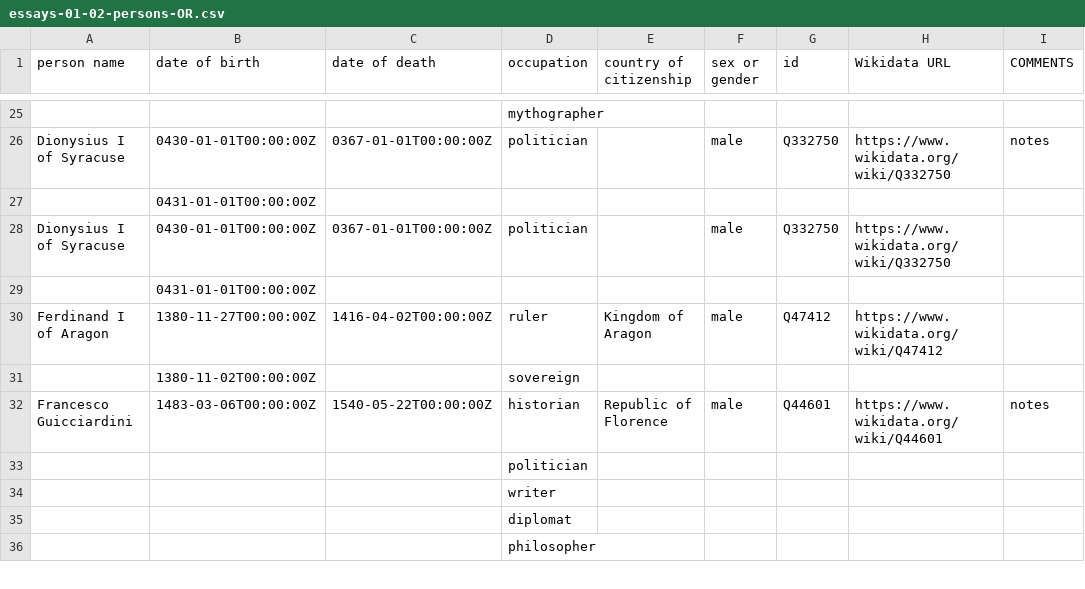
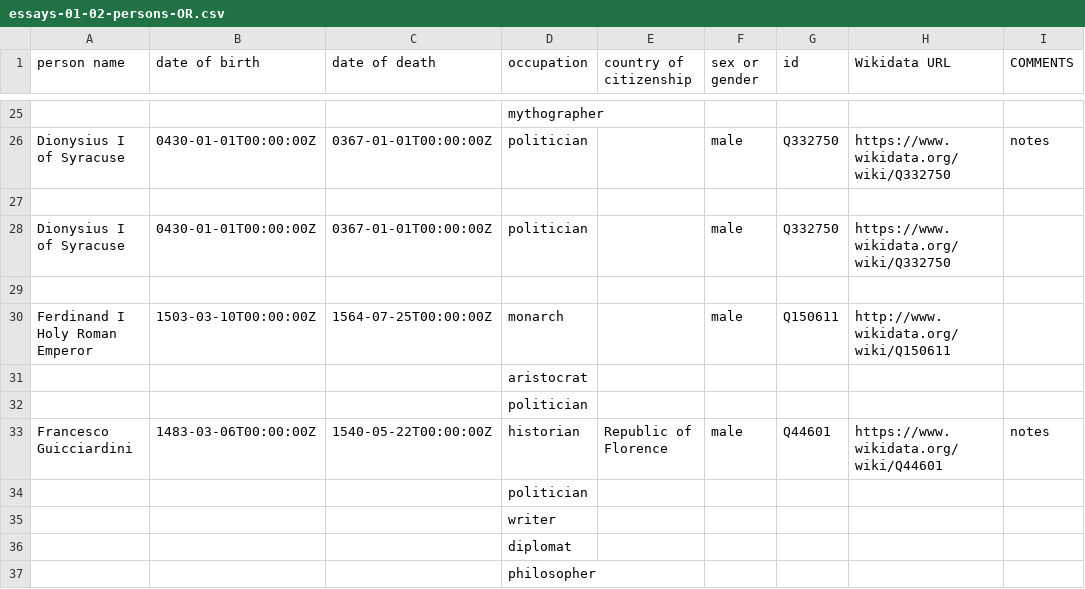
Before and after one commit to Akhystophane/dh_project, a CSV file: docs/demo/essays-01-02-persons-OR.csv, drawn as a sheet; only a part is shown, gaps mark what is left out; removed rows and columns are numbered as before the commit, all else as after; the diff names each change by its address in the sheet, - before the commit and + after, or states it on an @@ line.

Commit message:
Update essays-01-02-persons-OR.csv
corrected a reconciliation for Ferdinand I and deleted duplicate birthdates for Ferdinand I and Dionysius I of Syracuse

```diff
--- a/docs/demo/essays-01-02-persons-OR.csv
+++ b/docs/demo/essays-01-02-persons-OR.csv
-B27 (date of birth): 0431-01-01T00:00:00Z
+B27 (date of birth): (empty)
-B29 (date of birth): 0431-01-01T00:00:00Z
+B29 (date of birth): (empty)
-row 30: Ferdinand I of Aragon | 1380-11-27T00:00:00Z | 1416-04-02T00:00:00Z | ruler | Kingdom of Aragon | male | Q47412 | https://www.wikidata.org/wiki/Q47412
-row 31:  | 1380-11-02T00:00:00Z |  | sovereign
+row 30: Ferdinand I Holy Roman Emperor | 1503-03-10T00:00:00Z | 1564-07-25T00:00:00Z | monarch |  | male | Q150611 | http://www.wikidata.org/wiki/Q150611
+row 31:  |  |  | aristocrat
+row 32:  |  |  | politician
```
